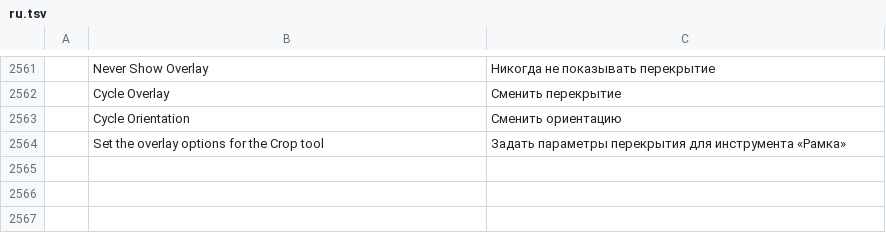
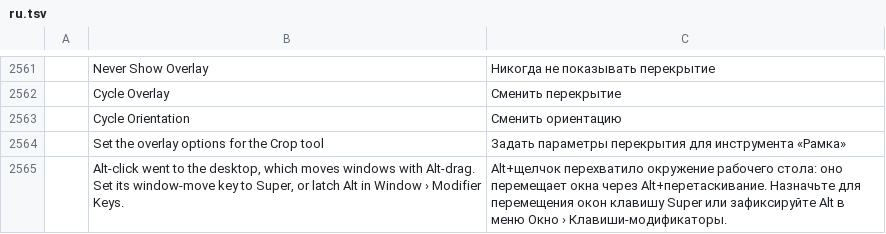
Before and after one commit to salim-studio/photosweet, a TSV file: crates/ui-egui/src/i18n/ru.tsv, drawn as a sheet; only a part is shown, gaps mark what is left out; the diff names each change by its address in the sheet, - before the commit and + after, or states it on an @@ line.

Commit message:
Canvas: say when the desktop takes an Alt-click (#2003)
Desktops that move windows with Alt+drag (Cinnamon, MATE, Xfce, older KDE) grab Alt+left presses, so
the Alt Eyedropper and Clone Stamp source never got the click. The canvas now spots the grab and says in
the status bar what happened and how to get Alt-click back. Fixes #1658, #1659.

```diff
--- a/crates/ui-egui/src/i18n/ru.tsv
+++ b/crates/ui-egui/src/i18n/ru.tsv
+row 2565:  | Alt-click went to the desktop, which moves windows with Alt-drag. Set its window-move key to Super, or latch Alt in Window › Modifier Keys. | Alt+щелчок перехватило окружение рабочего стола: оно перемещает окна через Alt+перетаскивание. Назначьте для перемещения окон клавишу Super или зафиксируйте Alt в меню Окно › Клавиши-модификаторы.
```
Also changed, not shown: crates/ui-egui/src/i18n/el.tsv, crates/ui-egui/src/i18n/fr.tsv, 17 other files.
